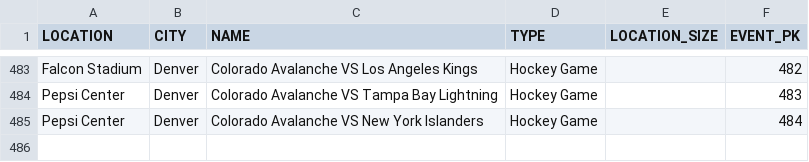
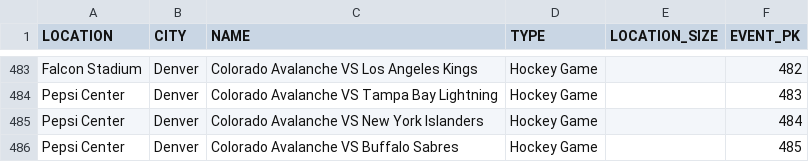
Before and after one commit to Quang-Vinh/Crime-Data-Mart, a CSV file: data/dimensional_model/event_dimension.csv, drawn as a sheet; only a part is shown, gaps mark what is left out.

```diff
--- a/data/dimensional_model/event_dimension.csv
+++ b/data/dimensional_model/event_dimension.csv
@@ -485 +485,2 @@ Pepsi Center,Denver,Colorado Avalanche VS Tampa Bay Lightning,Hockey Game,,483
 Pepsi Center,Denver,Colorado Avalanche VS New York Islanders,Hockey Game,,484
+Pepsi Center,Denver,Colorado Avalanche VS Buffalo Sabres,Hockey Game,,485
```
Also changed, not shown: data/dimensional_model/date_dimension.csv, 2 other files.
